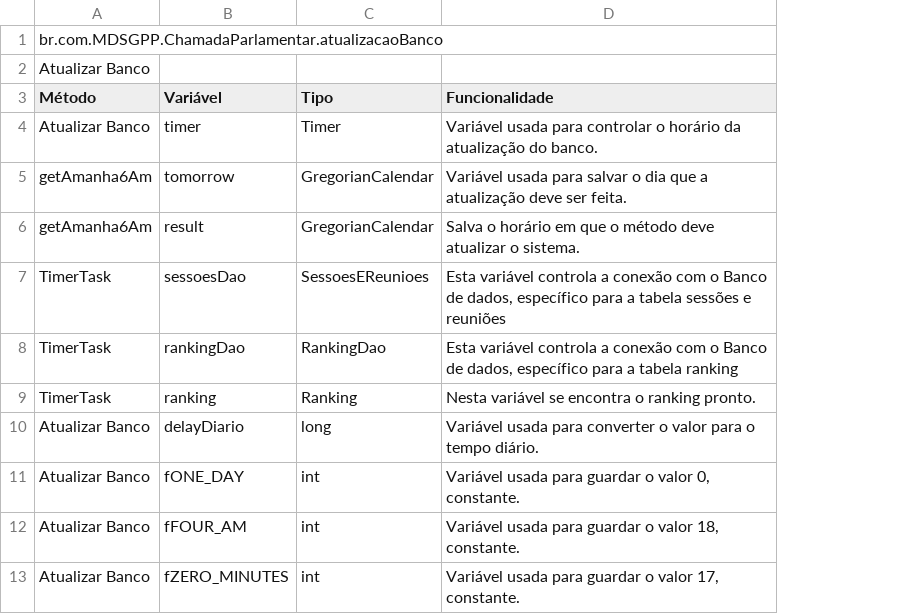
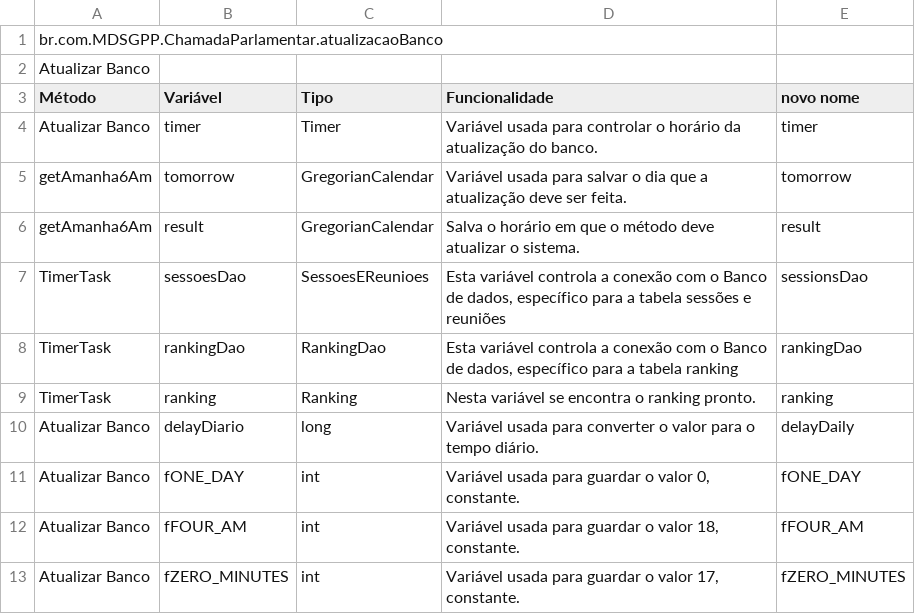
Before and after one commit to RafaelFazzolino/TecProg, a CSV file: Lista de Variáveis/AtualizacaoBanco/AtualizarBanco.csv, drawn as a sheet; the diff names each change by its address in the sheet, - before the commit and + after, or states it on an @@ line.

```diff
--- a/Lista de Variáveis/AtualizacaoBanco/AtualizarBanco.csv
+++ b/Lista de Variáveis/AtualizacaoBanco/AtualizarBanco.csv
+column E (novo nome), rows 4-13: timer | tomorrow | result | sessionsDao | rankingDao | ranking | delayDaily | fONE_DAY | fFOUR_AM | fZERO_MINUTES
```
Also changed, not shown: Lista de Variáveis/ClassesDeConexao/ConexaoComWsDeputados.csv.
